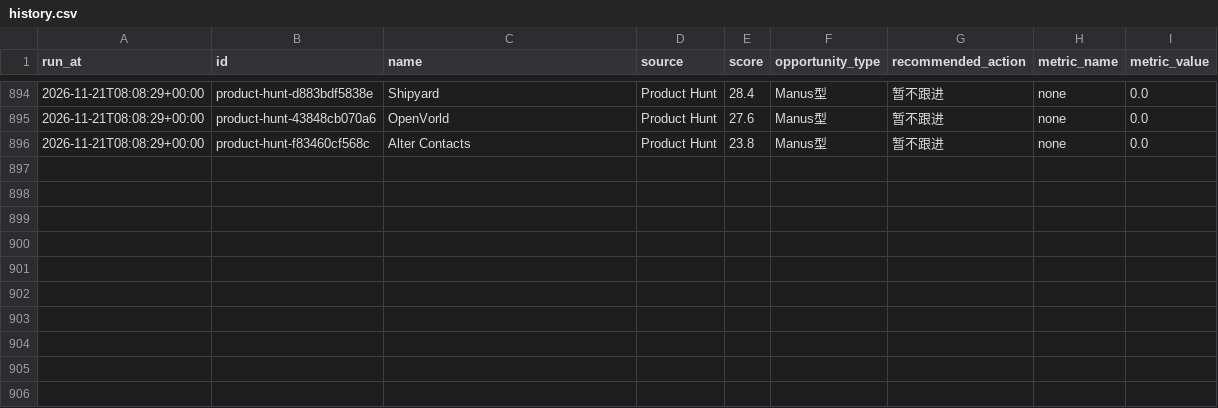
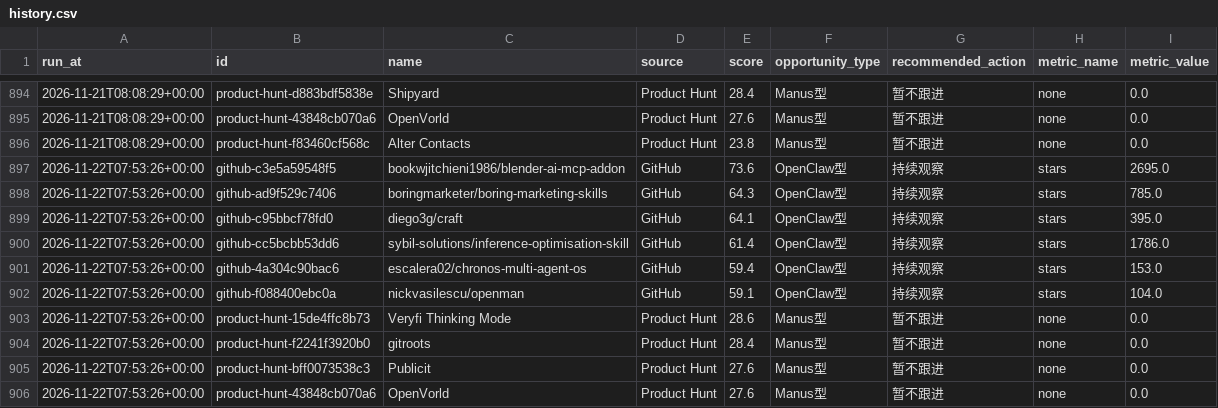
Before and after one commit to meiyangyang049/agent-opportunity-radar, a CSV file: data/history.csv, drawn as a sheet; only a part is shown, gaps mark what is left out.

Commit message:
chore: refresh agent radar

```diff
--- a/data/history.csv
+++ b/data/history.csv
@@ -896 +896,11 @@ run_at,id,name,source,score,opportunity_type,recommended_action,metric_name,metr
 2026-11-21T08:08:29+00:00,product-hunt-f83460cf568c,Alter Contacts,Product Hunt,23.8,Manus型,暂不跟进,none,0.0
+2026-11-22T07:53:26+00:00,github-c3e5a59548f5,bookwjitchieni1986/blender-ai-mcp-addon,GitHub,73.6,OpenClaw型,持续观察,stars,2695.0
+2026-11-22T07:53:26+00:00,github-ad9f529c7406,boringmarketer/boring-marketing-skills,GitHub,64.3,OpenClaw型,持续观察,stars,785.0
+2026-11-22T07:53:26+00:00,github-c95bbcf78fd0,diego3g/craft,GitHub,64.1,OpenClaw型,持续观察,stars,395.0
+2026-11-22T07:53:26+00:00,github-cc5bcbb53dd6,sybil-solutions/inference-optimisation-skill,GitHub,61.4,OpenClaw型,持续观察,stars,1786.0
+2026-11-22T07:53:26+00:00,github-4a304c90bac6,escalera02/chronos-multi-agent-os,GitHub,59.4,OpenClaw型,持续观察,stars,153.0
+2026-11-22T07:53:26+00:00,github-f088400ebc0a,nickvasilescu/openman,GitHub,59.1,OpenClaw型,持续观察,stars,104.0
+2026-11-22T07:53:26+00:00,product-hunt-15de4ffc8b73,Veryfi Thinking Mode,Product Hunt,28.6,Manus型,暂不跟进,none,0.0
+2026-11-22T07:53:26+00:00,product-hunt-f2241f3920b0,gitroots,Product Hunt,28.4,Manus型,暂不跟进,none,0.0
+2026-11-22T07:53:26+00:00,product-hunt-bff0073538c3,Publicit,Product Hunt,27.6,Manus型,暂不跟进,none,0.0
+2026-11-22T07:53:26+00:00,product-hunt-43848cb070a6,OpenVorld,Product Hunt,27.6,Manus型,暂不跟进,none,0.0
```
Also changed, not shown: 2 other files.
